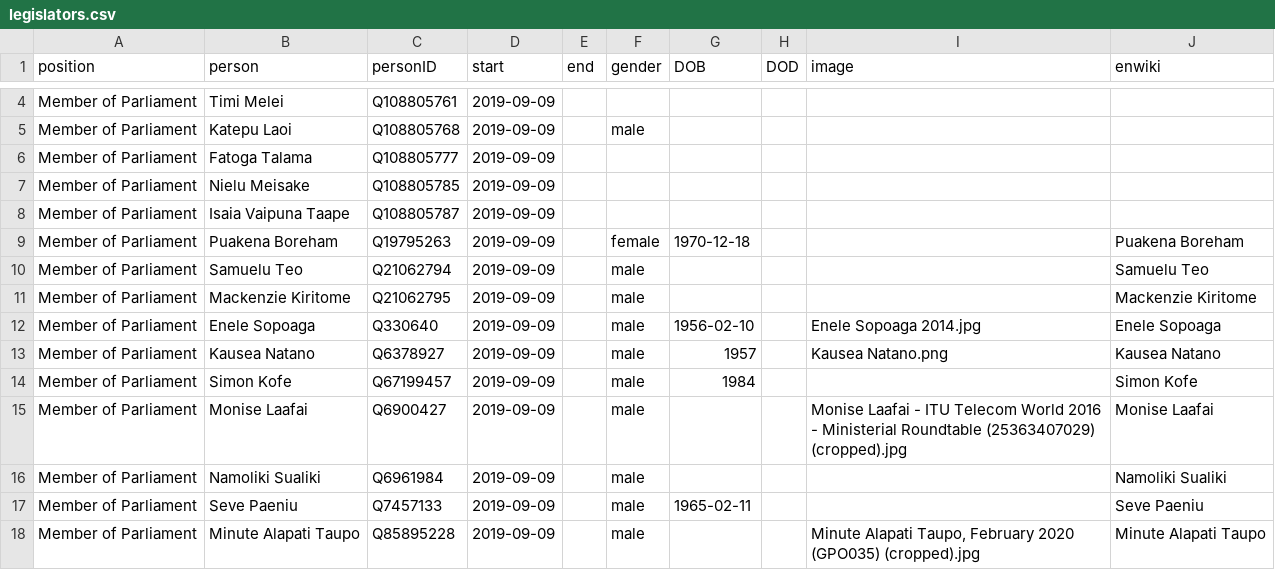
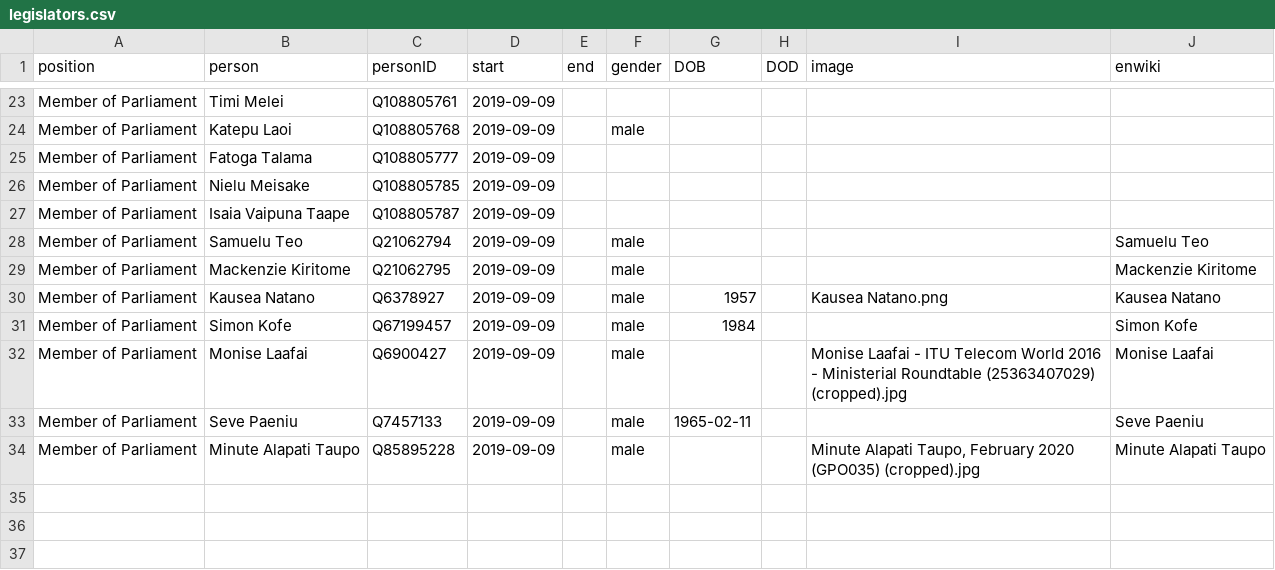
Before and after one commit to every-politician-scrapers/tuvalu-ministers, a CSV file: html/legislators.csv, drawn as a sheet; only a part is shown, gaps mark what is left out; removed rows and columns are numbered as before the commit, all else as after; the diff covers the shown part only; the diff names each change by its address in the sheet, - before the commit and + after, or states it on an @@ line.

```diff
--- a/html/legislators.csv
+++ b/html/legislators.csv
-row 9: Member of Parliament | Puakena Boreham | Q19795263 | 2019-09-09 |  | female | 1970-12-18 |  |  | Puakena Boreham
-row 12: Member of Parliament | Enele Sopoaga | Q330640 | 2019-09-09 |  | male | 1956-02-10 |  | Enele Sopoaga 2014.jpg | Enele Sopoaga
-row 16: Member of Parliament | Namoliki Sualiki | Q6961984 | 2019-09-09 |  | male |  |  |  | Namoliki Sualiki
```
Also changed, not shown: 19 added rows elsewhere in this file, html/current.csv, html/positions.csv, 2 other files.
